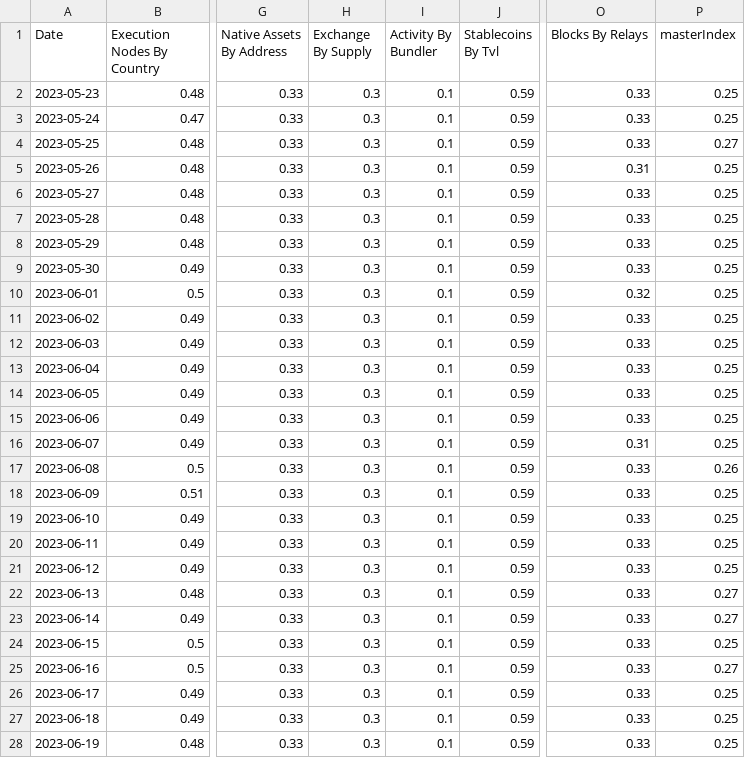
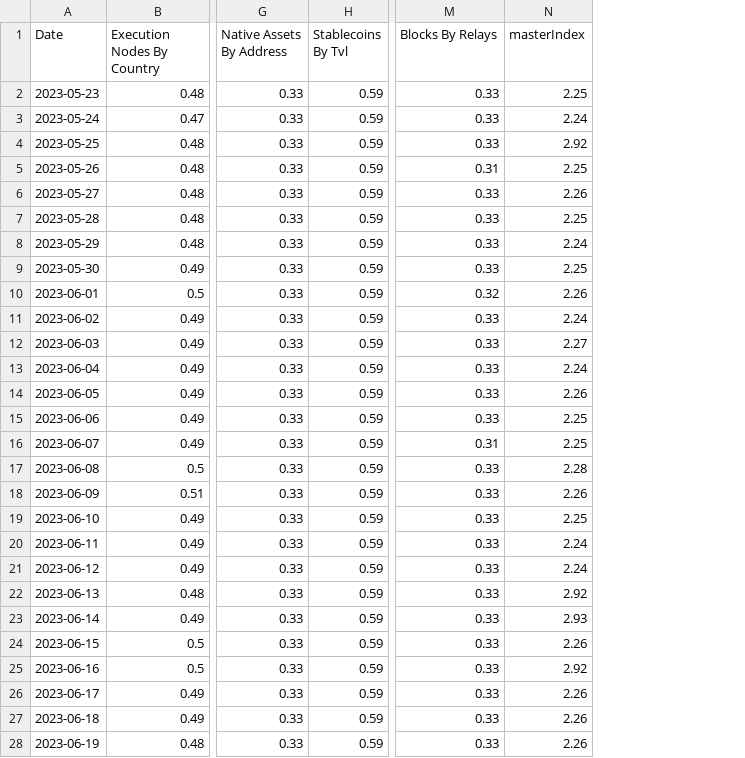
Before and after one commit to orbmis/data-indexer, a CSV file: reports/shannon.csv, drawn as a sheet; only a part is shown, gaps mark what is left out; removed rows and columns are numbered as before the commit, all else as after; the diff covers the shown part only; the diff names each change by its address in the sheet, - before the commit and + after, or states it on an @@ line.

```diff
--- a/reports/shannon.csv
+++ b/reports/shannon.csv
-column H (Exchange By Supply), rows 2-28: all 0.3
-column I (Activity By Bundler), rows 2-28: all 0.1
-N2 (masterIndex): 0.25
+N2 (masterIndex): 2.25
-N3 (masterIndex): 0.25
+N3 (masterIndex): 2.24
-N4 (masterIndex): 0.27
+N4 (masterIndex): 2.92
-N5 (masterIndex): 0.25
+N5 (masterIndex): 2.25
-N6 (masterIndex): 0.25
+N6 (masterIndex): 2.26
-N7 (masterIndex): 0.25
+N7 (masterIndex): 2.25
-N8 (masterIndex): 0.25
+N8 (masterIndex): 2.24
-N9 (masterIndex): 0.25
+N9 (masterIndex): 2.25
-N10 (masterIndex): 0.25
+N10 (masterIndex): 2.26
-N11 (masterIndex): 0.25
+N11 (masterIndex): 2.24
-N12 (masterIndex): 0.25
+N12 (masterIndex): 2.27
-N13 (masterIndex): 0.25
+N13 (masterIndex): 2.24
-N14 (masterIndex): 0.25
+N14 (masterIndex): 2.26
-N15:N16 (masterIndex): 0.25
+N15:N16 (masterIndex): 2.25
-N17 (masterIndex): 0.26
+N17 (masterIndex): 2.28
-N18 (masterIndex): 0.25
+N18 (masterIndex): 2.26
-N19 (masterIndex): 0.25
+N19 (masterIndex): 2.25
-N20:N21 (masterIndex): 0.25
+N20:N21 (masterIndex): 2.24
-N22 (masterIndex): 0.27
+N22 (masterIndex): 2.92
-N23 (masterIndex): 0.27
+N23 (masterIndex): 2.93
-N24 (masterIndex): 0.25
+N24 (masterIndex): 2.26
-N25 (masterIndex): 0.27
+N25 (masterIndex): 2.92
-N26:N28 (masterIndex): 0.25
+N26:N28 (masterIndex): 2.26
```
Also changed, not shown: 63 edited cells elsewhere in this file, reports/HHI.csv, reports/gini.csv, 2 other files.
